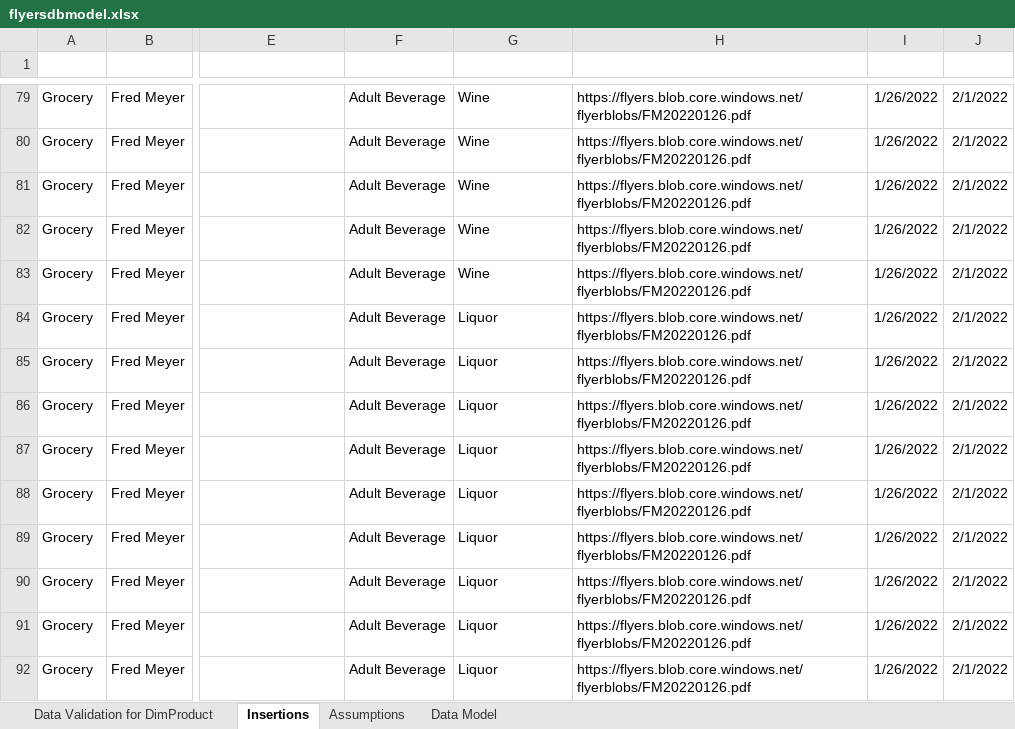
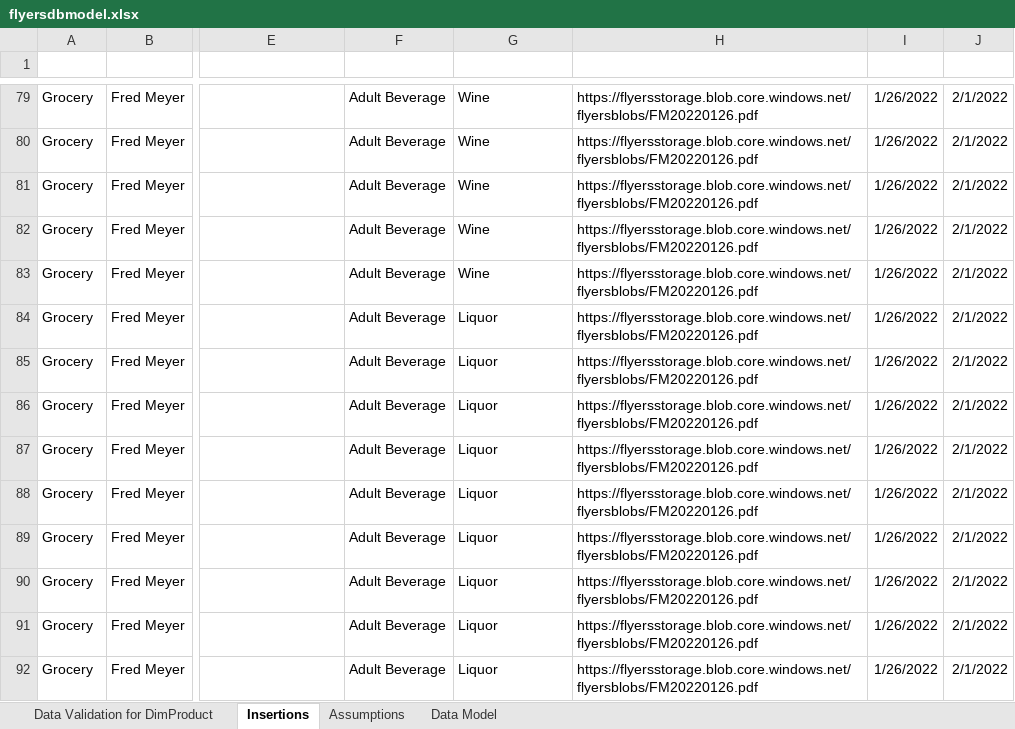
Before and after one commit to carsonruebel/Flyers, an Excel workbook: v1 ETL/flyersdbmodel.xlsx, sheet Insertions, drawn as a sheet; only a part is shown, gaps mark what is left out; values as stored, in another font and other column widths than the file's, no borders; table styles not drawn; the diff covers the shown part only; the diff names each change by its address in the sheet, - before the commit and + after, or states it on an @@ line.

```diff
--- a/v1 ETL/flyersdbmodel.xlsx (sheet Insertions)
+++ b/v1 ETL/flyersdbmodel.xlsx (sheet Insertions)
-H79:H92 (URI): https://flyers.blob.core.windows.net/flyerblobs/FM20220126.pdf
+H79:H92 (URI): https://flyersstorage.blob.core.windows.net/flyersblobs/FM20220126.pdf
```
Also changed, not shown: 149 edited cells and cell formats elsewhere in this sheet, 1 other file.
